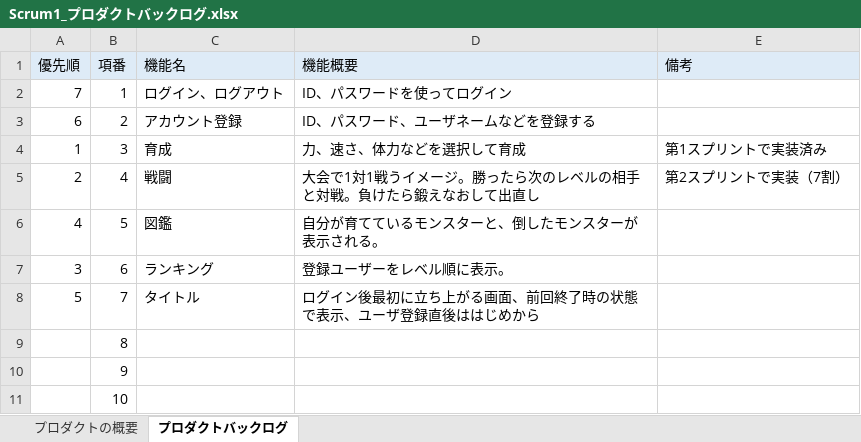
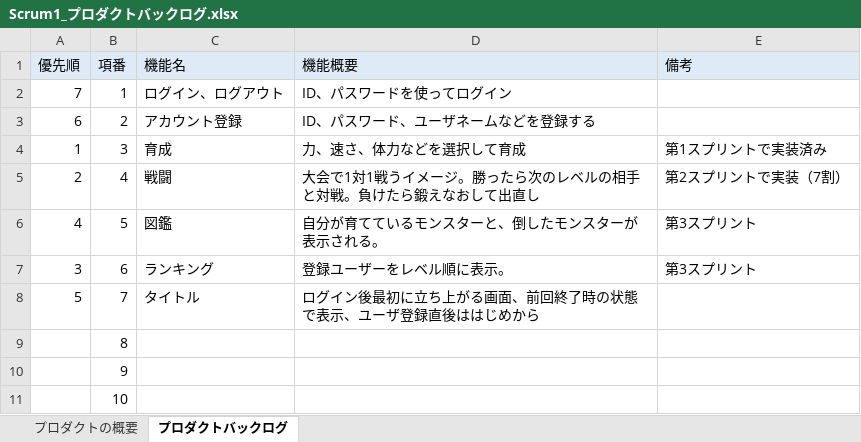
Before and after one commit to fu-syoji-t/SD3D_2023_Scrum1, an Excel workbook: 02プロダクトバックログ/Scrum1_プロダクトバックログ.xlsx, sheet プロダクトバックログ, drawn as a sheet; values as stored, in another font and other column widths than the file's, no borders; the diff names each change by its address in the sheet, - before the commit and + after, or states it on an @@ line.

Commit message:
Update Scrum1_プロダクトバックログ.xlsx
プロダクトバックログ備考更新

```diff
--- a/02プロダクトバックログ/Scrum1_プロダクトバックログ.xlsx (sheet プロダクトバックログ)
+++ b/02プロダクトバックログ/Scrum1_プロダクトバックログ.xlsx (sheet プロダクトバックログ)
-E6:E7 (備考): (empty)
+E6:E7 (備考): 第3スプリント
```
